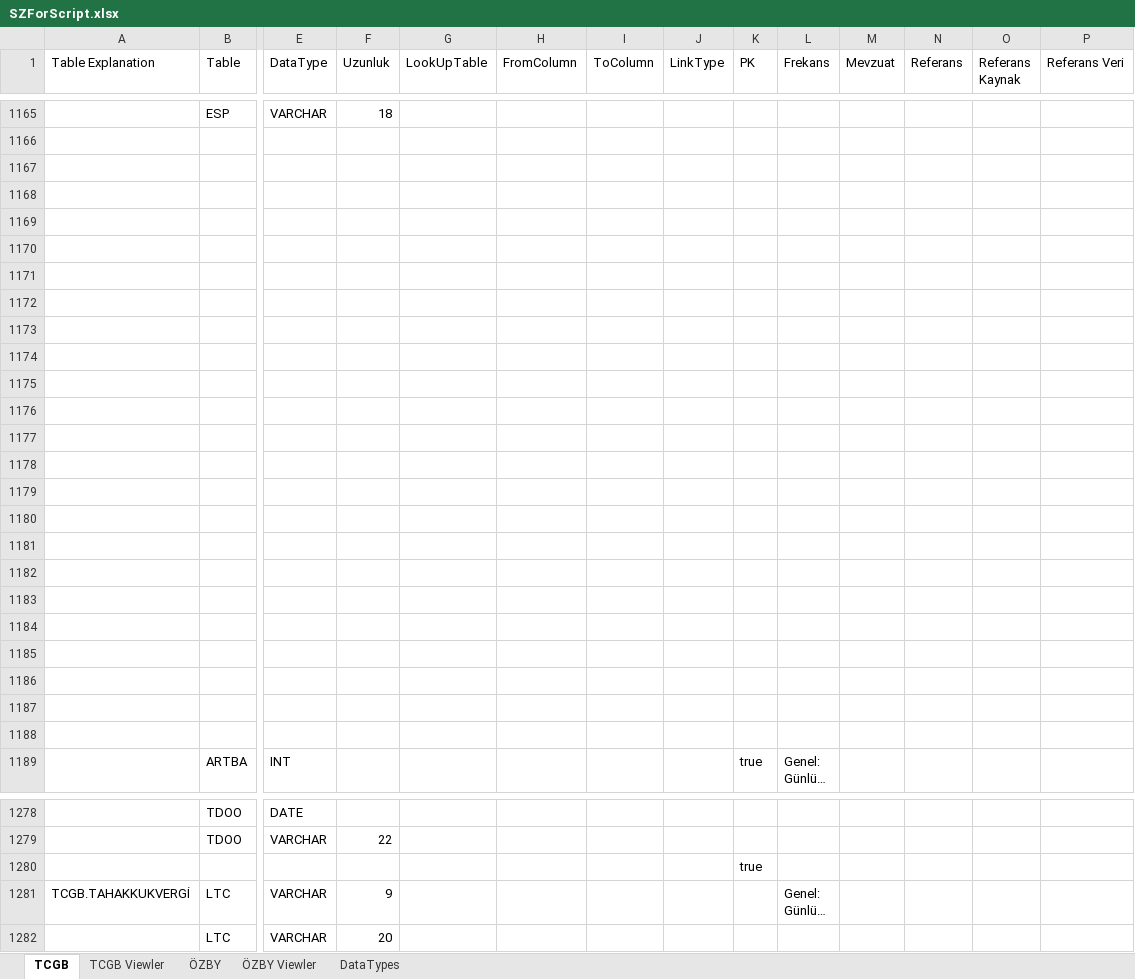
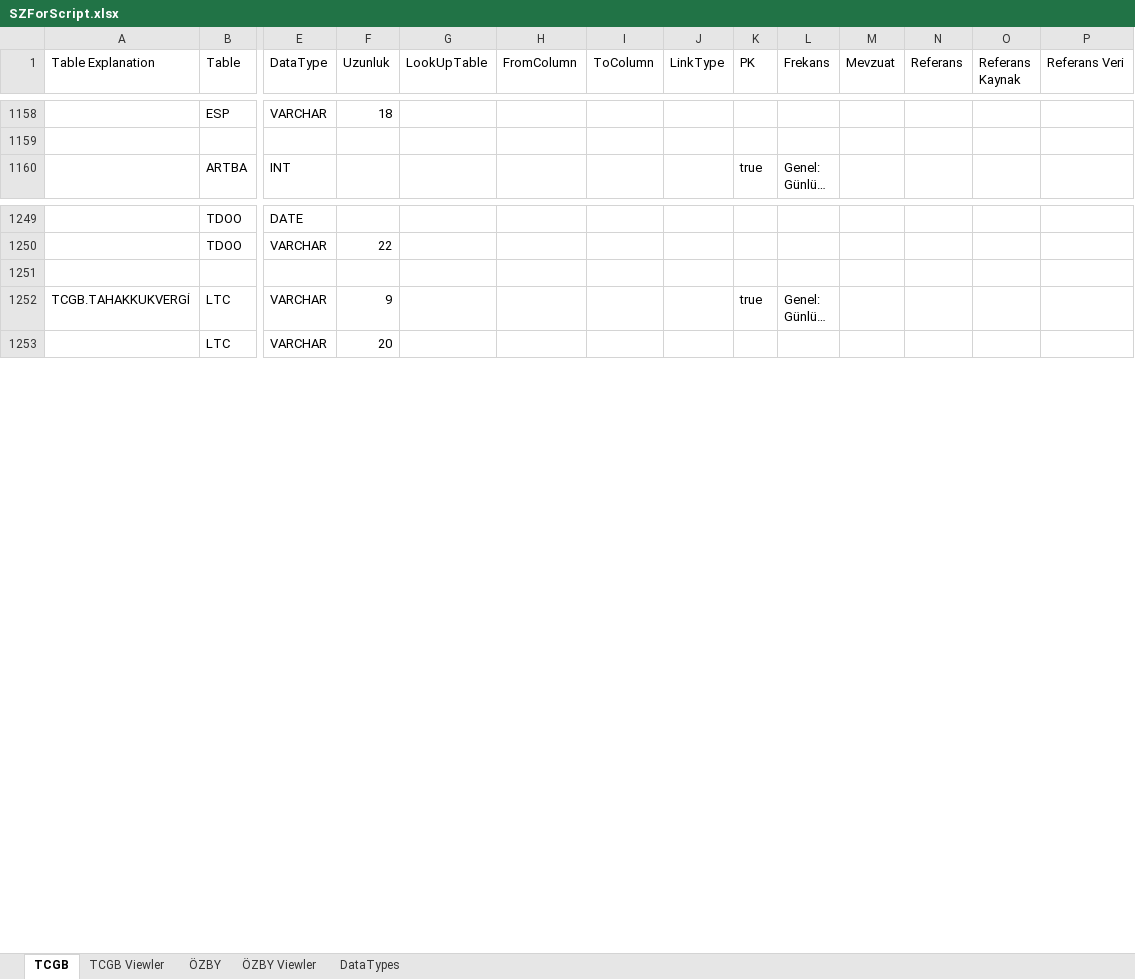
Before and after one commit to serkanisel/GumrukDokumanlar, an Excel workbook: SZForScript.xlsx, sheet TCGB, drawn as a sheet; only a part is shown, gaps mark what is left out; long unchanged cells end in …; values as stored, in another font and other column widths than the file's, no cell formats; conditional formats not drawn; removed rows and columns are numbered as before the commit, all else as after; rows hold the shown columns only; the diff covers the shown part only; the diff names each change by its address in the sheet, - before the commit and + after, or states it on an @@ line.

Commit message:
tcgb özet beyan tps referans veriler son halleri yapilacak

```diff
--- a/SZForScript.xlsx (sheet TCGB)
+++ b/SZForScript.xlsx (sheet TCGB)
-row 1167: (empty)
-row 1168: (empty)
-row 1169: (empty)
-row 1170: (empty)
-row 1171: (empty)
-row 1172: (empty)
-row 1173: (empty)
-row 1174: (empty)
-row 1175: (empty)
-row 1176: (empty)
-row 1177: (empty)
-row 1178: (empty)
-row 1179: (empty)
-row 1180: (empty)
-row 1181: (empty)
-row 1182: (empty)
-row 1183: (empty)
-row 1184: (empty)
-row 1185: (empty)
-row 1186: (empty)
-row 1187: (empty)
-row 1188: (empty)
-K1251 (PK): true
+K1251 (PK): (empty)
-K1252 (PK): (empty)
+K1252 (PK): true
```
Also changed, not shown: 7 removed rows and 2 edited cells elsewhere in this sheet, sheet ÖZBY, cell formats, 2 other files.
